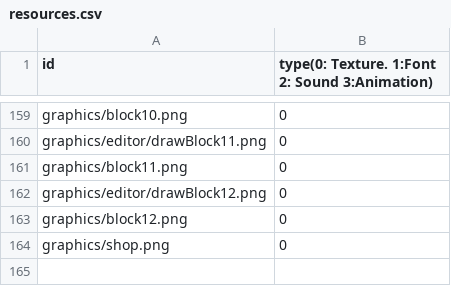
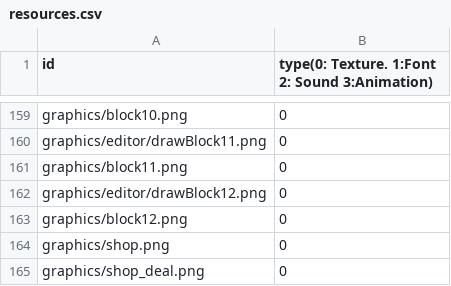
Before and after one commit to sesbat/Titanic, a CSV file: Island-bin/config/resources.csv, drawn as a sheet; only a part is shown, gaps mark what is left out; the diff names each change by its address in the sheet, - before the commit and + after, or states it on an @@ line.

Commit message:
shop reset, deal

```diff
--- a/Island-bin/config/resources.csv
+++ b/Island-bin/config/resources.csv
+row 165: graphics/shop_deal.png | 0
```
Also changed, not shown: 16 other files.
